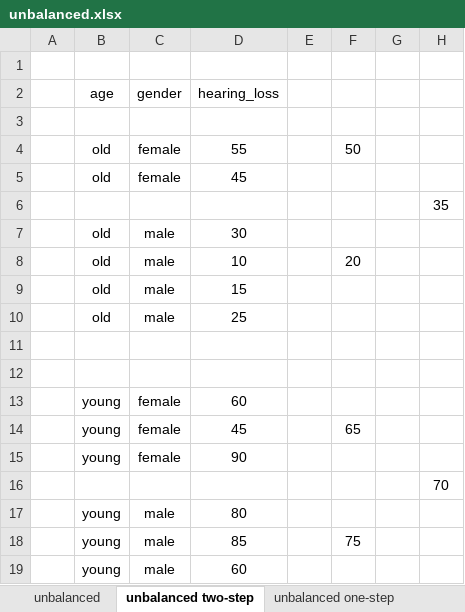
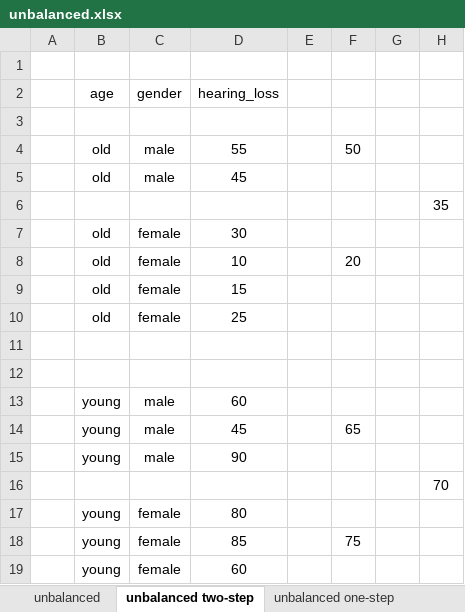
Before and after one commit to pmean/classes, an Excel workbook: biostats-1/12/data/unbalanced.xlsx, sheet unbalanced two-step, drawn as a sheet; values as stored, in another font and other column widths than the file's, no borders; charts and pictures not drawn; removed rows and columns are numbered as before the commit, all else as after; the diff names each change by its address in the sheet, - before the commit and + after, or states it on an @@ line.

```diff
--- a/biostats-1/12/data/unbalanced.xlsx (sheet unbalanced two-step)
+++ b/biostats-1/12/data/unbalanced.xlsx (sheet unbalanced two-step)
-C4:C5 (gender): female
+C4:C5 (gender): male
-C7:C10 (gender): male
+C7:C10 (gender): female
@@ row 19 moved to row 13: young @@
+row 14:  | young | male | 45 |  | 65
+row 15:  | young | male | 90
+row 17:  | young | female | 80
+row 18:  | young | female | 85 |  | 75
-row 14:  | young | female | 45 |  | 65
-row 15:  | young | female | 90
-row 17:  | young | male | 80
-row 18:  | young | male | 85 |  | 75
```
Also changed, not shown: sheet unbalanced one-step, sheet unbalanced, other sheet tabs, charts or pictures, 17 other files.
